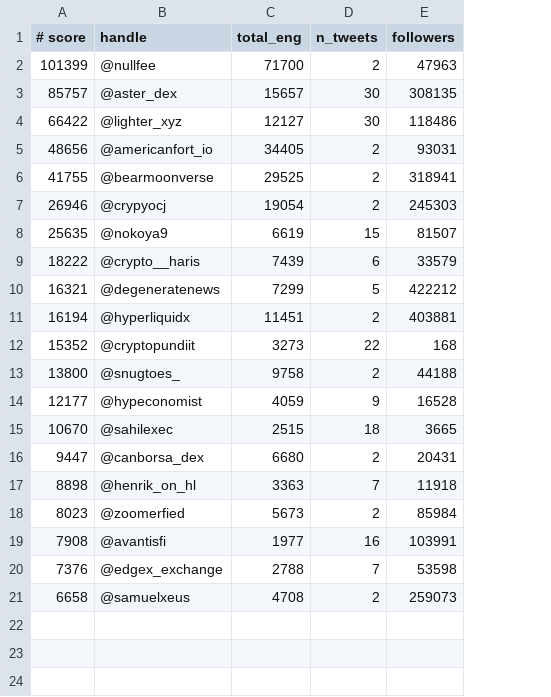
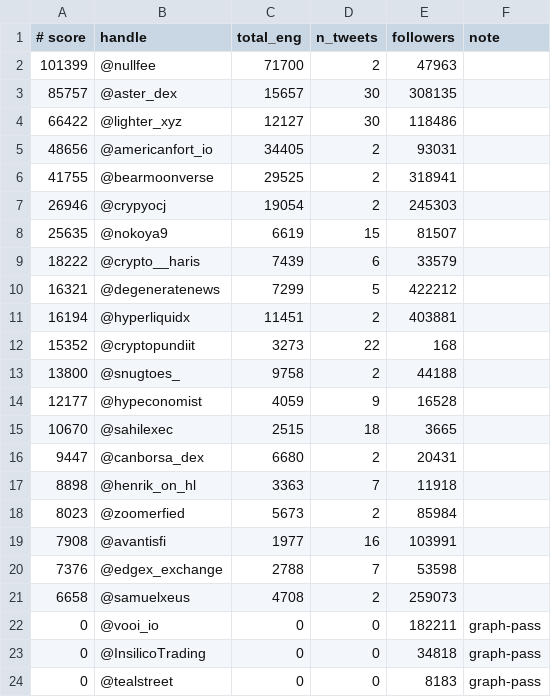
Before and after one commit to General-Market/docs, a TSV file: docs/x-targeting/niches/perps-en/authors.tsv, drawn as a sheet; the diff names each change by its address in the sheet, - before the commit and + after, or states it on an @@ line.

Commit message:
data(x-targeting): graph pass followings and gap fill

```diff
--- a/docs/x-targeting/niches/perps-en/authors.tsv
+++ b/docs/x-targeting/niches/perps-en/authors.tsv
+column F (note), empty
+row 22: 0 | @vooi_io | 0 | 0 | 182211 | graph-pass
+row 23: 0 | @InsilicoTrading | 0 | 0 | 34818 | graph-pass
+row 24: 0 | @tealstreet | 0 | 0 | 8183 | graph-pass
```
Also changed, not shown: docs/x-targeting/niches/perps-cn/authors.tsv, docs/x-targeting/niches/perps-kr/authors.tsv, 3 other files.
